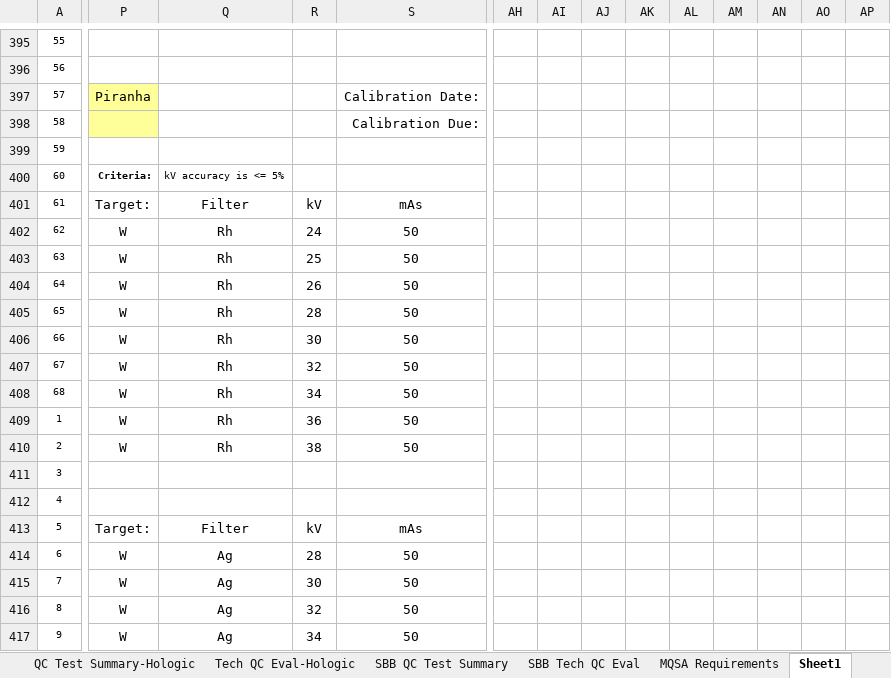
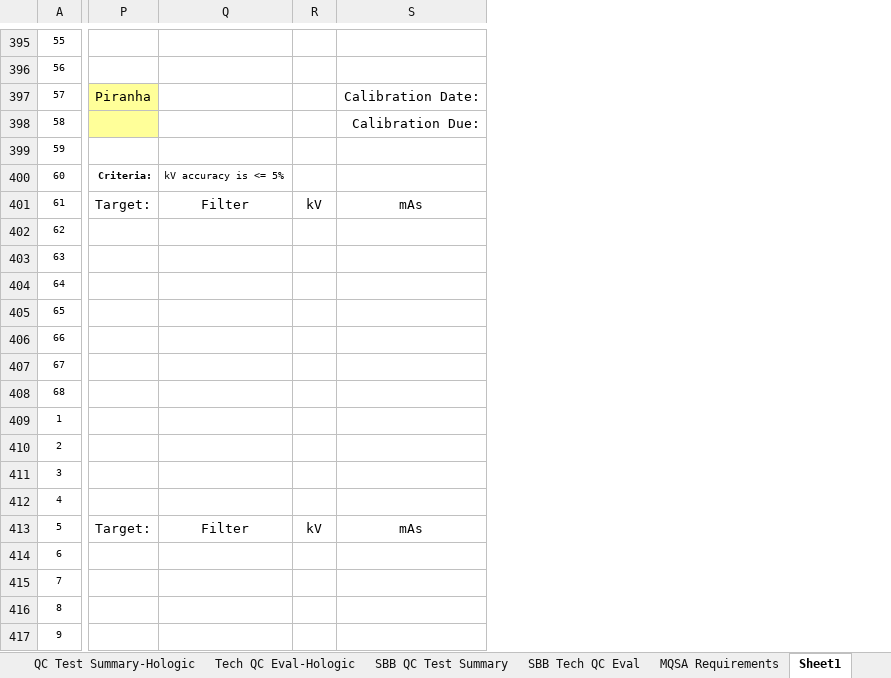
Before and after one commit to imabug/EquipTestingSpreadsheets, an Excel workbook: MUSCMammoHologic.xlsx, sheet Sheet1, drawn as a sheet; only a part is shown, gaps mark what is left out; values as stored, in another font and other column widths than the file's, no borders; conditional formats not drawn; removed rows and columns are numbered as before the commit, all else as after; rows hold the shown columns only; the diff covers the shown part only; the diff names each change by its address in the sheet, - before the commit and + after, or states it on an @@ line.

```diff
--- a/MUSCMammoHologic.xlsx (sheet Sheet1)
+++ b/MUSCMammoHologic.xlsx (sheet Sheet1)
-column AH, empty
-column AI, empty
-column AJ, empty
-column AK, empty
-column AL, empty
-column AM, empty
-column AN, empty
-column AO, empty
-column AP, empty
-P402:P405: W
+P402:P405: (empty)
-Q402:Q405: Rh
+Q402:Q405: (empty)
-R402: 24
+R402: (empty)
-S402:S405: 50
+S402:S405: (empty)
-R403: 25
+R403: (empty)
-R404: 26
+R404: (empty)
-R405: 28
+R405: (empty)
-row 406: 66 | W | Rh | 30 | 50
+row 406: 66
-P407:P410: W
+P407:P410: (empty)
-Q407:Q410: Rh
+Q407:Q410: (empty)
-R407: 32
+R407: (empty)
-S407:S410: 50
+S407:S410: (empty)
-R408: 34
+R408: (empty)
-R409: 36
+R409: (empty)
-R410: 38
+R410: (empty)
-P414:P417: W
+P414:P417: (empty)
-Q414:Q417: Ag
+Q414:Q417: (empty)
-R414: 28
+R414: (empty)
-S414:S417: 50
+S414:S417: (empty)
-R415: 30
+R415: (empty)
-R416: 32
+R416: (empty)
-R417: 34
+R417: (empty)
```
Also changed, not shown: 34 added rows, 34 removed rows, 5 added columns, 2 removed columns, 87 edited cells, cell formats and merged cells elsewhere in this sheet, sheet Sheet2, sheet Tables, sheet DataPage, formulas that keep their value, charts or pictures, MUSCMammoSiemens.xlsx, MUSCMammoStereotactic.xlsx.
